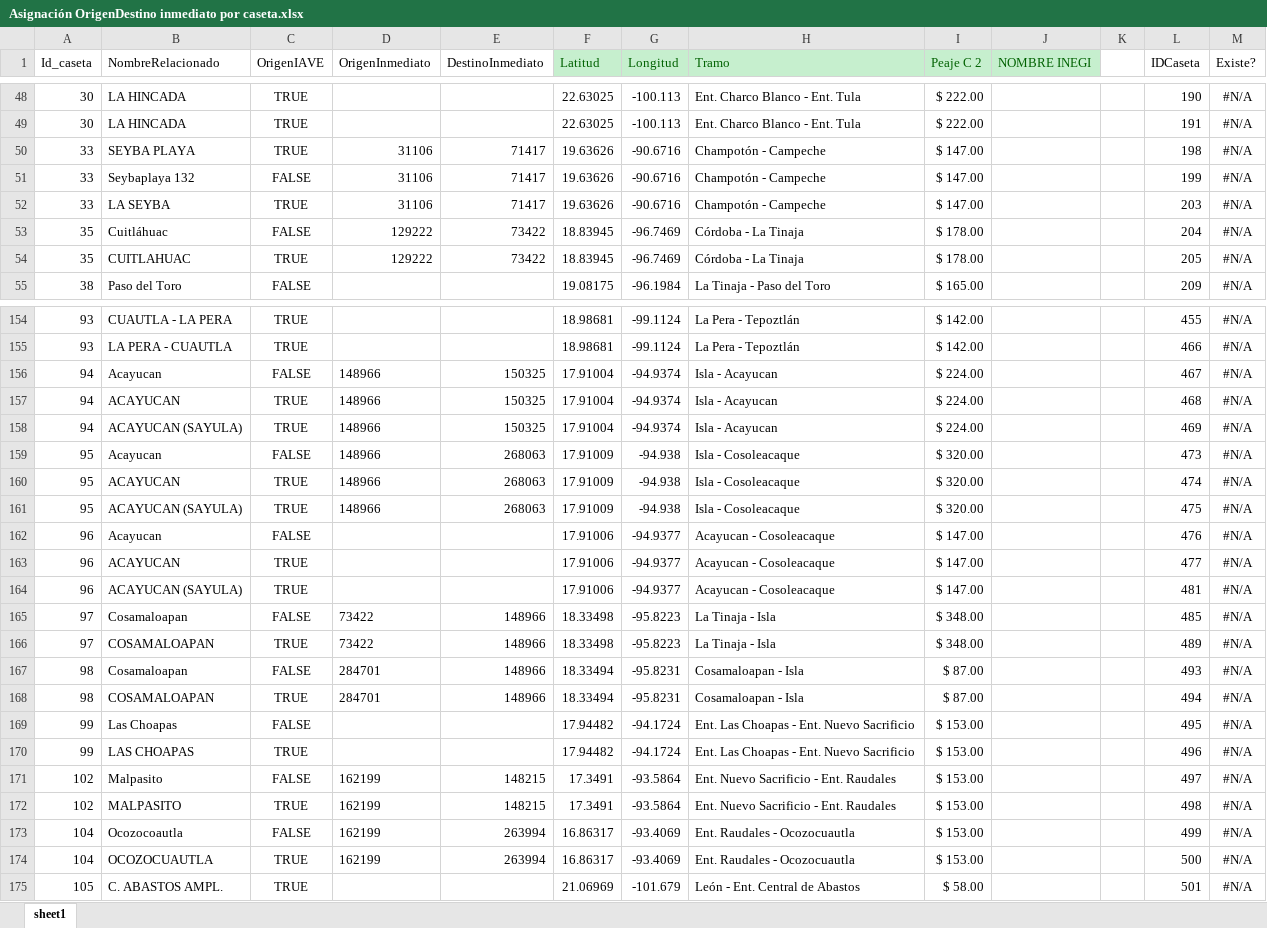
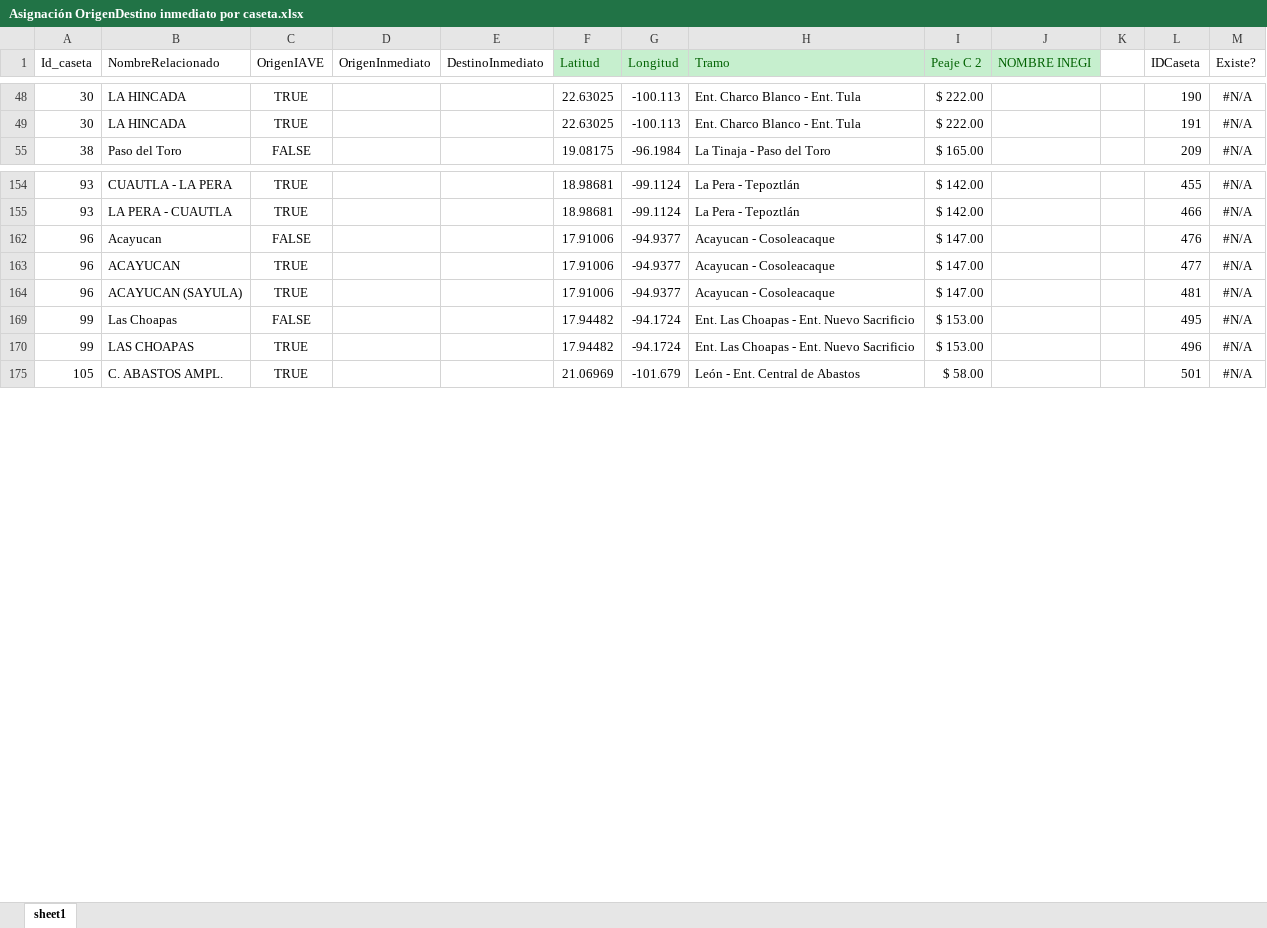
Before and after one commit to alanamador99/IAVE-WEB, an Excel workbook: iave-web-api/middlewares/Asignación OrigenDestino inmediato por caseta.xlsx, sheet sheet1, drawn as a sheet; only a part is shown, gaps mark what is left out; values as stored, in another font and other column widths than the file's, no borders; table styles not drawn; the diff covers the shown part only; the diff names each change by its address in the sheet, - before the commit and + after, or states it on an @@ line.

```diff
--- a/iave-web-api/middlewares/Asignación OrigenDestino inmediato por caseta.xlsx (sheet sheet1)
+++ b/iave-web-api/middlewares/Asignación OrigenDestino inmediato por caseta.xlsx (sheet sheet1)
@@ row 50 hidden: 33 | SEYBA PLAYA | TRUE | 31106 | 71417 | 19.63626 | -90.6716 | Champotón - Campeche | $ 147.00 |  |  | 198 | #N/A @@
@@ row 51 hidden: 33 | Seybaplaya 132 | FALSE | 31106 | 71417 | 19.63626 | -90.6716 | Champotón - Campeche | $ 147.00 |  |  | 199 | #N/A @@
@@ row 52 hidden: 33 | LA SEYBA | TRUE | 31106 | 71417 | 19.63626 | -90.6716 | Champotón - Campeche | $ 147.00 |  |  | 203 | #N/A @@
@@ row 53 hidden: 35 | Cuitláhuac | FALSE | 129222 | 73422 | 18.83945 | -96.7469 | Córdoba - La Tinaja | $ 178.00 |  |  | 204 | #N/A @@
@@ row 54 hidden: 35 | CUITLAHUAC | TRUE | 129222 | 73422 | 18.83945 | -96.7469 | Córdoba - La Tinaja | $ 178.00 |  |  | 205 | #N/A @@
@@ row 156 hidden: 94 | Acayucan | FALSE | 148966 | 150325 | 17.91004 | -94.9374 | Isla - Acayucan | $ 224.00 |  |  | 467 | #N/A @@
@@ row 157 hidden: 94 | ACAYUCAN | TRUE | 148966 | 150325 | 17.91004 | -94.9374 | Isla - Acayucan | $ 224.00 |  |  | 468 | #N/A @@
@@ row 158 hidden: 94 | ACAYUCAN (SAYULA) | TRUE | 148966 | 150325 | 17.91004 | -94.9374 | Isla - Acayucan | $ 224.00 |  |  | 469 | #N/A @@
@@ row 159 hidden: 95 | Acayucan | FALSE | 148966 | 268063 | 17.91009 | -94.938 | Isla - Cosoleacaque | $ 320.00 |  |  | 473 | #N/A @@
@@ row 160 hidden: 95 | ACAYUCAN | TRUE | 148966 | 268063 | 17.91009 | -94.938 | Isla - Cosoleacaque | $ 320.00 |  |  | 474 | #N/A @@
@@ row 161 hidden: 95 | ACAYUCAN (SAYULA) | TRUE | 148966 | 268063 | 17.91009 | -94.938 | Isla - Cosoleacaque | $ 320.00 |  |  | 475 | #N/A @@
@@ row 165 hidden: 97 | Cosamaloapan | FALSE | 73422 | 148966 | 18.33498 | -95.8223 | La Tinaja - Isla | $ 348.00 |  |  | 485 | #N/A @@
@@ row 166 hidden: 97 | COSAMALOAPAN | TRUE | 73422 | 148966 | 18.33498 | -95.8223 | La Tinaja - Isla | $ 348.00 |  |  | 489 | #N/A @@
@@ row 167 hidden: 98 | Cosamaloapan | FALSE | 284701 | 148966 | 18.33494 | -95.8231 | Cosamaloapan - Isla | $ 87.00 |  |  | 493 | #N/A @@
@@ row 168 hidden: 98 | COSAMALOAPAN | TRUE | 284701 | 148966 | 18.33494 | -95.8231 | Cosamaloapan - Isla | $ 87.00 |  |  | 494 | #N/A @@
@@ row 171 hidden: 102 | Malpasito | FALSE | 162199 | 148215 | 17.3491 | -93.5864 | Ent. Nuevo Sacrificio - Ent. Raudales | $ 153.00 |  |  | 497 | #N/A @@
@@ row 172 hidden: 102 | MALPASITO | TRUE | 162199 | 148215 | 17.3491 | -93.5864 | Ent. Nuevo Sacrificio - Ent. Raudales | $ 153.00 |  |  | 498 | #N/A @@
@@ row 173 hidden: 104 | Ocozocoautla | FALSE | 162199 | 263994 | 16.86317 | -93.4069 | Ent. Raudales - Ocozocuautla | $ 153.00 |  |  | 499 | #N/A @@
@@ row 174 hidden: 104 | OCOZOCUAUTLA | TRUE | 162199 | 263994 | 16.86317 | -93.4069 | Ent. Raudales - Ocozocuautla | $ 153.00 |  |  | 500 | #N/A @@
```
Also changed, not shown: 136 hidden or unhidden rows elsewhere in this sheet, 13 other files.
